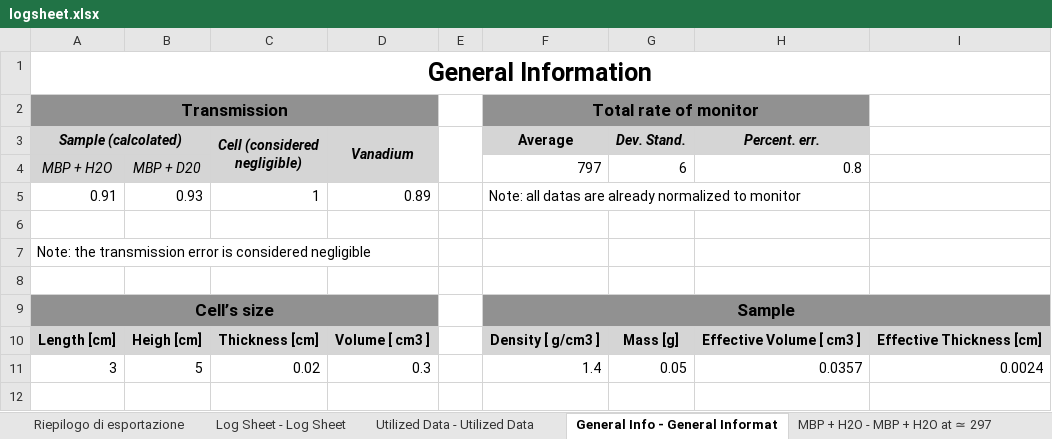
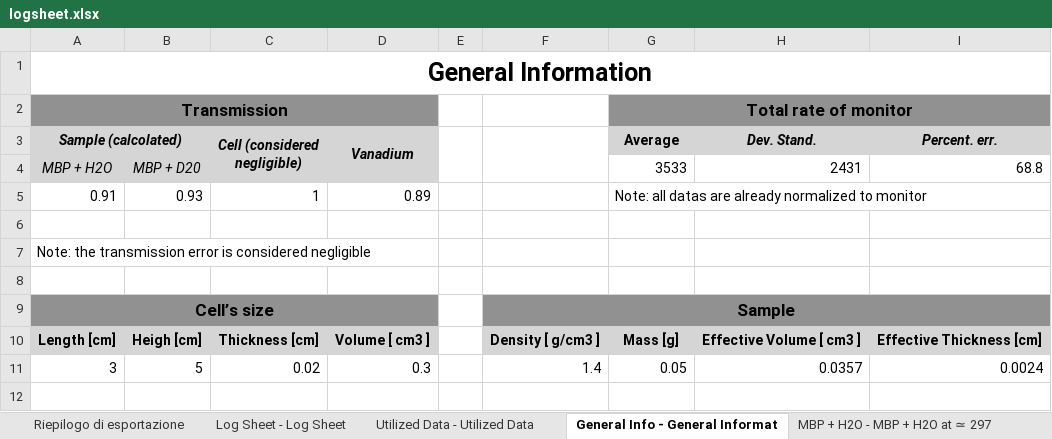
Before and after one commit to DanieleDiBari/On_the_Protein_Hydratation_Water, an Excel workbook: logsheet.xlsx, sheet General Info - General Informat, drawn as a sheet; only a part is shown; values as stored, in another font and other column widths than the file's, no borders; removed rows and columns are numbered as before the commit, all else as after; the diff covers the shown part only; the diff names each change by its address in the sheet, - before the commit and + after, or states it on an @@ line.

```diff
--- a/logsheet.xlsx (sheet General Info - General Informat)
+++ b/logsheet.xlsx (sheet General Info - General Informat)
-F2: Total rate of monitor
+F2: (empty)
-F2 fill: #919191
+F2 fill: none
-F2:H2 merged
-G2 (Average): (empty)
+G2 (Average): Total rate of monitor
-G2 fill: none
+G2 fill: #919191
+G2:I2 merged
-F3: Average
+F3: (empty)
-F3 fill: #D5D5D5
+F3 fill: none
+F3:F4 merged
-G3: Dev. Stand.
+G3: Average
-G3 italic: on
+G3 italic: off
-H3: Percent. err.
+H3: Dev. Stand.
-I3: (empty)
+I3: Percent. err.
-I3 fill: none
+I3 fill: #D5D5D5
-F4: 797
+F4: (empty)
-G4 (Average): 6
+G4 (Average): 3533
-H4 (Dev. Stand.): 0.8
+H4 (Dev. Stand.): 2431
-I4 (Percent. err.): (empty)
+I4 (Percent. err.): 68.8
-F5: Note: all datas are already normalized to monitor
+F5: (empty)
-F5:H5 merged
-G5 (Average): (empty)
+G5 (Average): Note: all datas are already normalized to monitor
+G5:I5 merged
```
Also changed, not shown: 12 added rows, 3 removed rows, 4 edited cells, cell formats and merged cells elsewhere in this sheet, sheet Utilized Data - Utilized Data, sheet Riepilogo di esportazione, other sheet tabs, 17 other files.
